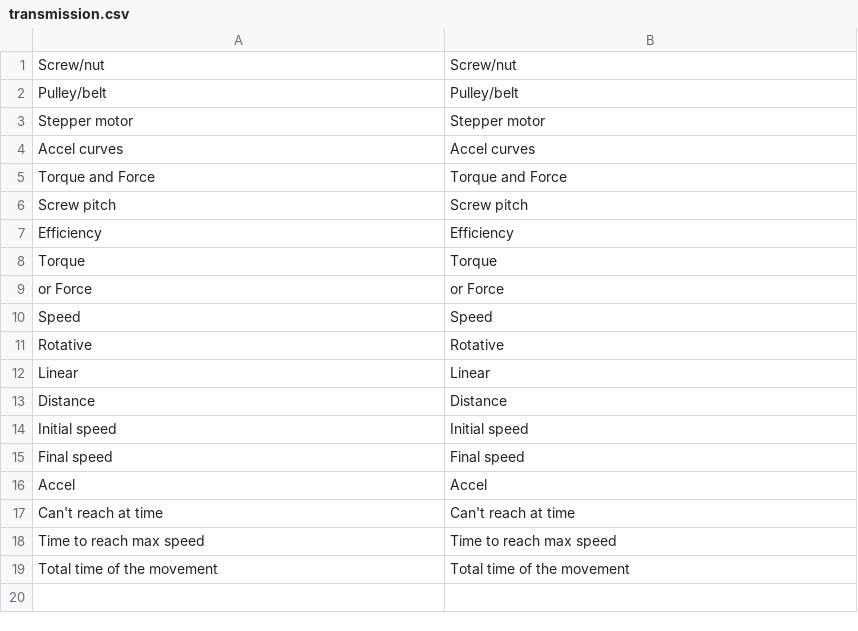
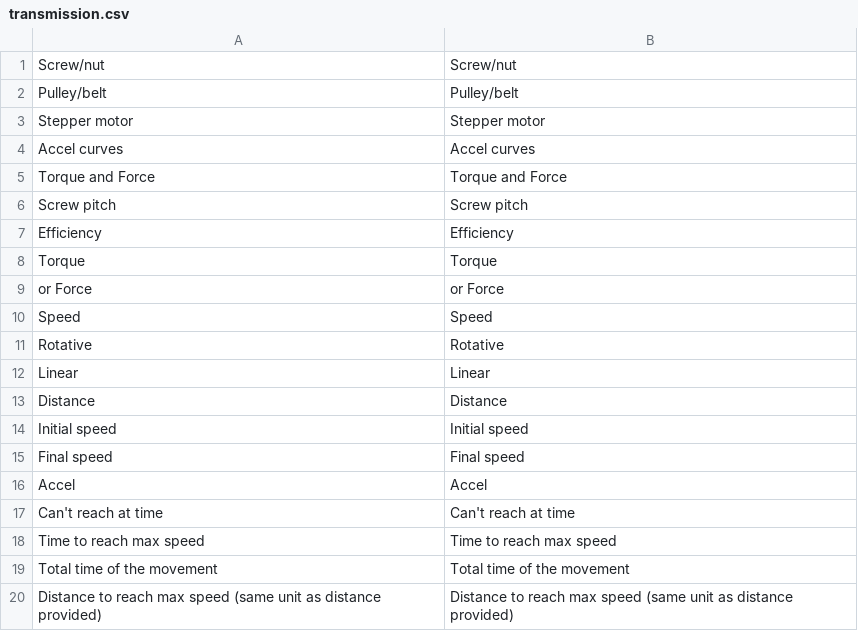
Before and after one commit to guillaume55/MecaWeb, a CSV file: translation/en/transmission.csv, drawn as a sheet; the diff names each change by its address in the sheet, - before the commit and + after, or states it on an @@ line.

```diff
--- a/translation/en/transmission.csv
+++ b/translation/en/transmission.csv
+row 20: Distance to reach max speed (same unit as distance provided) | Distance to reach max speed (same unit as distance provided)
```
Also changed, not shown: translation/fr/transmission.csv, 5 other files.
